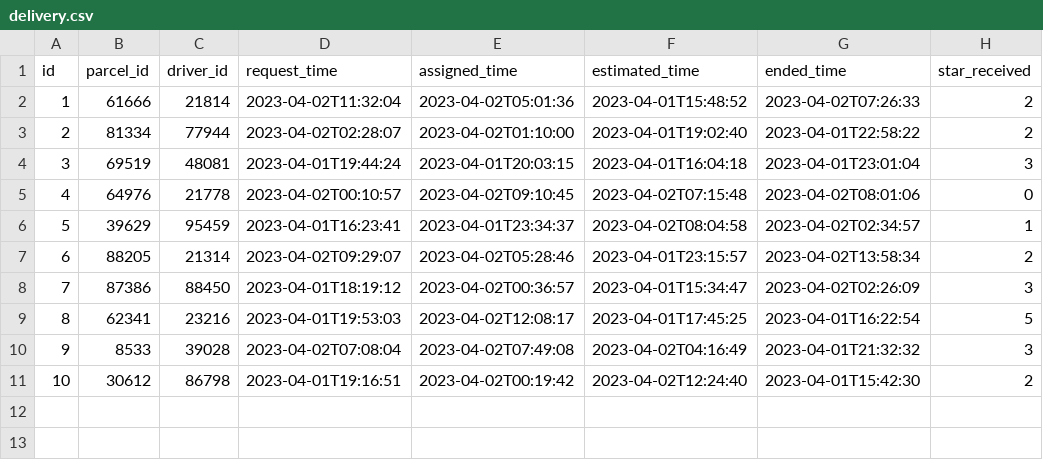
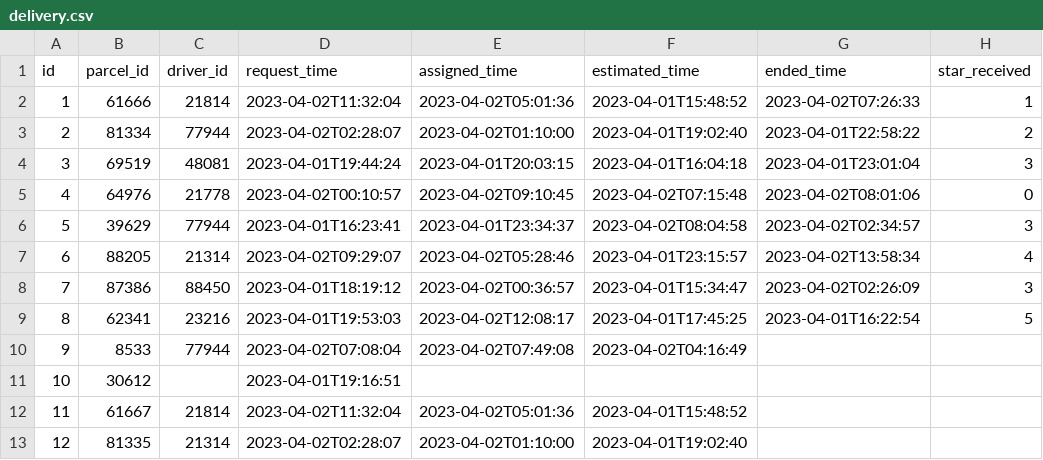
Before and after one commit to domingosjuliopinto/smart_mobility_solutions, a CSV file: backend/src/main/resources/config/liquibase/fake-data/delivery.csv, drawn as a sheet.

```diff
--- a/backend/src/main/resources/config/liquibase/fake-data/delivery.csv
+++ b/backend/src/main/resources/config/liquibase/fake-data/delivery.csv
@@ -1,3 +1,3 @@
 id;parcel_id;driver_id;request_time;assigned_time;estimated_time;ended_time;star_received
-1;61666;21814;2023-04-02T11:32:04;2023-04-02T05:01:36;2023-04-01T15:48:52;2023-04-02T07:26:33;2
+1;61666;21814;2023-04-02T11:32:04;2023-04-02T05:01:36;2023-04-01T15:48:52;2023-04-02T07:26:33;1
 2;81334;77944;2023-04-02T02:28:07;2023-04-02T01:10:00;2023-04-01T19:02:40;2023-04-01T22:58:22;2
@@ -5,7 +5,9 @@ id;parcel_id;driver_id;request_time;assigned_time;estimated_time;ended_time;star
 4;64976;21778;2023-04-02T00:10:57;2023-04-02T09:10:45;2023-04-02T07:15:48;2023-04-02T08:01:06;0
-5;39629;95459;2023-04-01T16:23:41;2023-04-01T23:34:37;2023-04-02T08:04:58;2023-04-02T02:34:57;1
-6;88205;21314;2023-04-02T09:29:07;2023-04-02T05:28:46;2023-04-01T23:15:57;2023-04-02T13:58:34;2
+5;39629;77944;2023-04-01T16:23:41;2023-04-01T23:34:37;2023-04-02T08:04:58;2023-04-02T02:34:57;3
+6;88205;21314;2023-04-02T09:29:07;2023-04-02T05:28:46;2023-04-01T23:15:57;2023-04-02T13:58:34;4
 7;87386;88450;2023-04-01T18:19:12;2023-04-02T00:36:57;2023-04-01T15:34:47;2023-04-02T02:26:09;3
 8;62341;23216;2023-04-01T19:53:03;2023-04-02T12:08:17;2023-04-01T17:45:25;2023-04-01T16:22:54;5
-9;8533;39028;2023-04-02T07:08:04;2023-04-02T07:49:08;2023-04-02T04:16:49;2023-04-01T21:32:32;3
-10;30612;86798;2023-04-01T19:16:51;2023-04-02T00:19:42;2023-04-02T12:24:40;2023-04-01T15:42:30;2
+9;8533;77944;2023-04-02T07:08:04;2023-04-02T07:49:08;2023-04-02T04:16:49;;
+10;30612;;2023-04-01T19:16:51;;;;
+11;61667;21814;2023-04-02T11:32:04;2023-04-02T05:01:36;2023-04-01T15:48:52;;
+12;81335;21314;2023-04-02T02:28:07;2023-04-02T01:10:00;2023-04-01T19:02:40;;
```
Also changed, not shown: backend/src/main/resources/config/liquibase/data/user.csv, backend/src/main/resources/config/liquibase/fake-data/fleet.csv, 7 other files.
